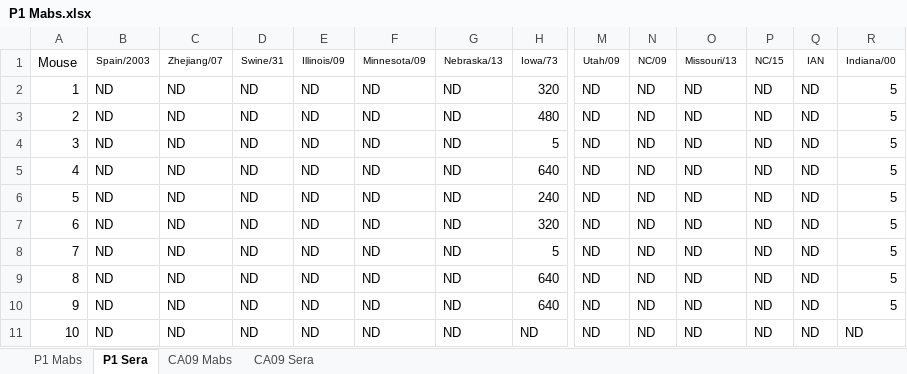
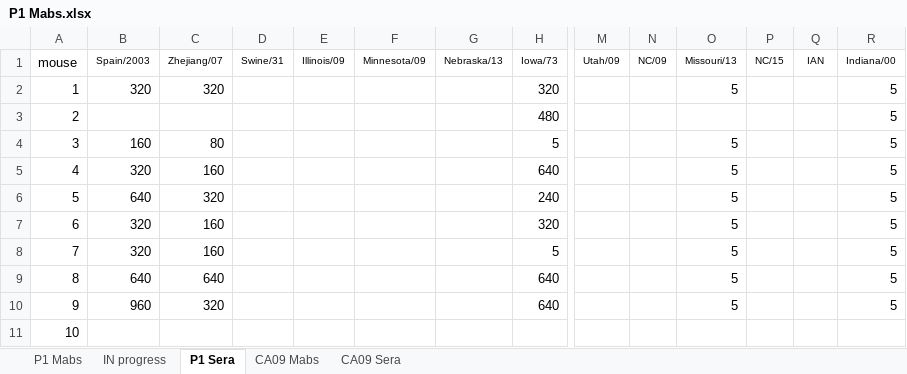
Before and after one commit to rrichard1/AmandaSkarlupka-Project, an Excel workbook: data/raw_data/P1 Mabs.xlsx, sheet P1 Sera, drawn as a sheet; only a part is shown, gaps mark what is left out; values as stored, in another font and other column widths than the file's, no borders; the diff names each change by its address in the sheet, - before the commit and + after, or states it on an @@ line.

```diff
--- a/data/raw_data/P1 Mabs.xlsx (sheet P1 Sera)
+++ b/data/raw_data/P1 Mabs.xlsx (sheet P1 Sera)
+sheet tab: IN progress
-A1: Mouse
+A1: mouse
-B2 (Spain/2003): ND
+B2 (Spain/2003): 320
-C2 (Zhejiang/07): ND
+C2 (Zhejiang/07): 320
-D2:D11 (Swine/31): ND
+D2:D11 (Swine/31): (empty)
-E2:E11 (Illinois/09): ND
+E2:E11 (Illinois/09): (empty)
-F2:F11 (Minnesota/09): ND
+F2:F11 (Minnesota/09): (empty)
-G2:G11 (Nebraska/13): ND
+G2:G11 (Nebraska/13): (empty)
-M2:M11 (Utah/09): ND
+M2:M11 (Utah/09): (empty)
-N2:N11 (NC/09): ND
+N2:N11 (NC/09): (empty)
-O2 (Missouri/13): ND
+O2 (Missouri/13): 5
-P2:P11 (NC/15): ND
+P2:P11 (NC/15): (empty)
-Q2:Q11 (IAN): ND
+Q2:Q11 (IAN): (empty)
-B3 (Spain/2003): ND
+B3 (Spain/2003): (empty)
-C3 (Zhejiang/07): ND
+C3 (Zhejiang/07): (empty)
-O3 (Missouri/13): ND
+O3 (Missouri/13): (empty)
-B4 (Spain/2003): ND
+B4 (Spain/2003): 160
-C4 (Zhejiang/07): ND
+C4 (Zhejiang/07): 80
-O4:O10 (Missouri/13): ND
+O4:O10 (Missouri/13): 5
-B5 (Spain/2003): ND
+B5 (Spain/2003): 320
-C5 (Zhejiang/07): ND
+C5 (Zhejiang/07): 160
-B6 (Spain/2003): ND
+B6 (Spain/2003): 640
-C6 (Zhejiang/07): ND
+C6 (Zhejiang/07): 320
-B7:B8 (Spain/2003): ND
+B7:B8 (Spain/2003): 320
-C7:C8 (Zhejiang/07): ND
+C7:C8 (Zhejiang/07): 160
-B9 (Spain/2003): ND
+B9 (Spain/2003): 640
-C9 (Zhejiang/07): ND
+C9 (Zhejiang/07): 640
-B10 (Spain/2003): ND
+B10 (Spain/2003): 960
-C10 (Zhejiang/07): ND
+C10 (Zhejiang/07): 320
-B11 (Spain/2003): ND
+B11 (Spain/2003): (empty)
-C11 (Zhejiang/07): ND
+C11 (Zhejiang/07): (empty)
-H11 (Iowa/73): ND
+H11 (Iowa/73): (empty)
-O11 (Missouri/13): ND
+O11 (Missouri/13): (empty)
-R11 (Indiana/00): ND
+R11 (Indiana/00): (empty)
```
Also changed, not shown: sheet CA09 Mabs, sheet CA09 Sera, sheet P1 Mabs, hidden cells, 28 other files.
